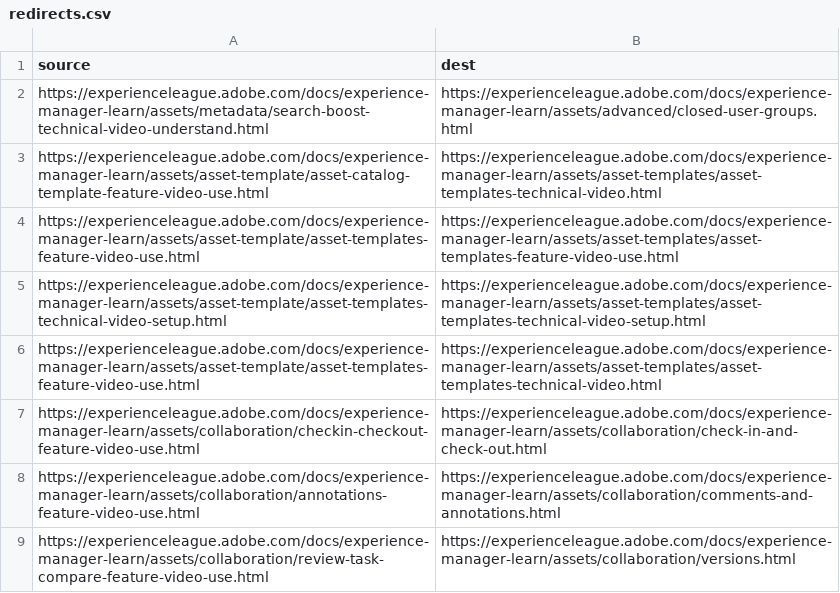
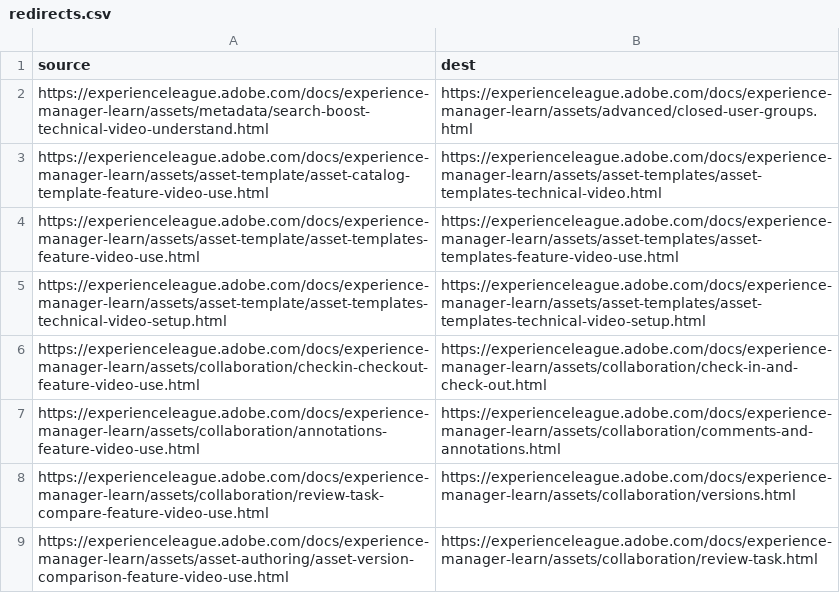
Before and after one commit to AdobeDocs/experience-manager-learn.nl-NL, a CSV file: redirects.csv, drawn as a sheet; only a part is shown; the shorter side is filled out with more unchanged rows.

Commit message:
Updating Old File for core commit 02c3058a1c52fce2c0d927f6cdf2ca0a58988759

```diff
--- a/redirects.csv
+++ b/redirects.csv
@@ -5,3 +5,2 @@ https://experienceleague.adobe.com/docs/experience-manager-learn/assets/asset-te
 https://experienceleague.adobe.com/docs/experience-manager-learn/assets/asset-template/asset-templates-technical-video-setup.html,https://experienceleague.adobe.com/docs/experience-manager-learn/assets/asset-templates/asset-templates-technical-video-setup.html
-https://experienceleague.adobe.com/docs/experience-manager-learn/assets/asset-template/asset-templates-feature-video-use.html,https://experienceleague.adobe.com/docs/experience-manager-learn/assets/asset-templates/asset-templates-technical-video.html
 https://experienceleague.adobe.com/docs/experience-manager-learn/assets/collaboration/checkin-checkout-feature-video-use.html,https://experienceleague.adobe.com/docs/experience-manager-learn/assets/collaboration/check-in-and-check-out.html
```
